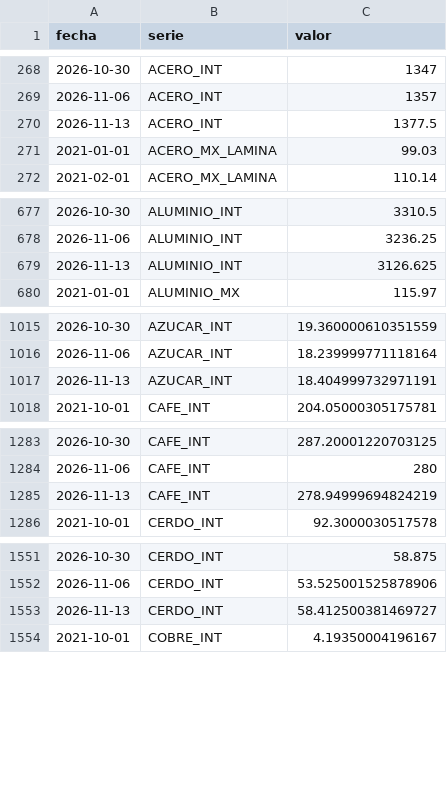
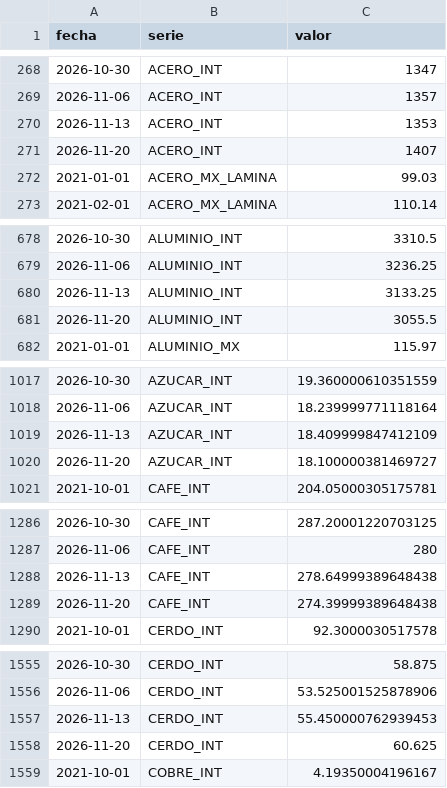
Before and after one commit to achapa-gif/Monitor-Commodities, a CSV file: data/historico.csv, drawn as a sheet; only a part is shown, gaps mark what is left out; the diff covers the shown part only.

```diff
--- a/data/historico.csv
+++ b/data/historico.csv
@@ -269,3 +269,4 @@ fecha,serie,valor
 2026-11-06,ACERO_INT,1357
-2026-11-13,ACERO_INT,1377.5
+2026-11-13,ACERO_INT,1353
+2026-11-20,ACERO_INT,1407
 2021-01-01,ACERO_MX_LAMINA,99.03
@@ -678,3 +679,4 @@ fecha,serie,valor
 2026-11-06,ALUMINIO_INT,3236.25
-2026-11-13,ALUMINIO_INT,3126.625
+2026-11-13,ALUMINIO_INT,3133.25
+2026-11-20,ALUMINIO_INT,3055.5
 2021-01-01,ALUMINIO_MX,115.97
@@ -1016,3 +1018,4 @@ fecha,serie,valor
 2026-11-06,AZUCAR_INT,18.239999771118164
-2026-11-13,AZUCAR_INT,18.404999732971191
+2026-11-13,AZUCAR_INT,18.409999847412109
+2026-11-20,AZUCAR_INT,18.100000381469727
 2021-10-01,CAFE_INT,204.05000305175781
@@ -1284,3 +1287,4 @@ fecha,serie,valor
 2026-11-06,CAFE_INT,280
-2026-11-13,CAFE_INT,278.94999694824219
+2026-11-13,CAFE_INT,278.64999389648438
+2026-11-20,CAFE_INT,274.39999389648438
 2021-10-01,CERDO_INT,92.3000030517578
@@ -1552,3 +1556,4 @@ fecha,serie,valor
 2026-11-06,CERDO_INT,53.525001525878906
-2026-11-13,CERDO_INT,58.412500381469727
+2026-11-13,CERDO_INT,55.450000762939453
+2026-11-20,CERDO_INT,60.625
 2021-10-01,COBRE_INT,4.19350004196167
```
Also changed, not shown: 10 added rows and 8 edited cells elsewhere in this file, 3 other files.
